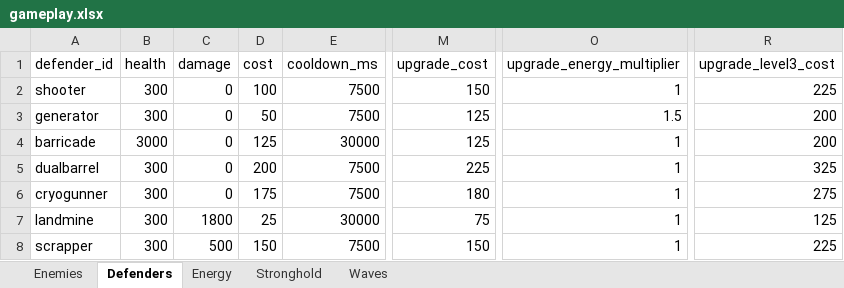
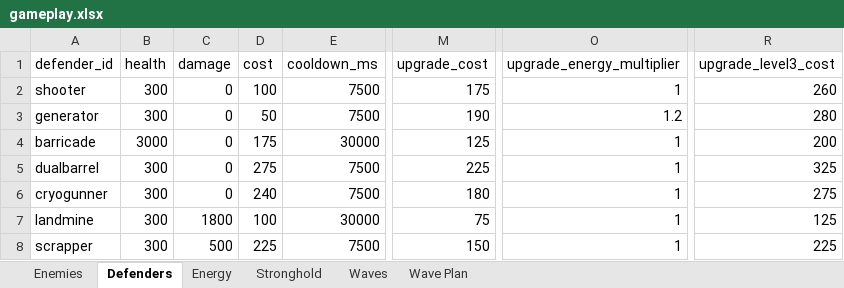
Before and after one commit to MatasZos/Surge, an Excel workbook: config/gameplay.xlsx, sheet Defenders, drawn as a sheet; only a part is shown, gaps mark what is left out; values as stored, in another font and other column widths than the file's, no borders; the diff names each change by its address in the sheet, - before the commit and + after, or states it on an @@ line.

Commit message:
refactor and simplify game code and rebalance wave difficulty
split asset loading grid calculation, enemy spawning into smaller functions and files
simplify defender upgrades wave selection countdowns and level transitions
fix duplicate energy pickups after restarting
rebalance wave difficulty by ggiving level 1 a slower opening then increase enemy counts spawn time and variety in later waves
reduce energy income, raise defender and upgrade costs, and make generator energy spawn amount use spreadhseets

```diff
--- a/config/gameplay.xlsx (sheet Defenders)
+++ b/config/gameplay.xlsx (sheet Defenders)
+sheet tab: Wave Plan
-M2 (upgrade_cost): 150
+M2 (upgrade_cost): 175
-R2 (upgrade_level3_cost): 225
+R2 (upgrade_level3_cost): 260
-M3 (upgrade_cost): 125
+M3 (upgrade_cost): 190
-O3 (upgrade_energy_multiplier): 1.5
+O3 (upgrade_energy_multiplier): 1.2
-R3 (upgrade_level3_cost): 200
+R3 (upgrade_level3_cost): 280
-D4 (cost): 125
+D4 (cost): 175
-D5 (cost): 200
+D5 (cost): 275
-D6 (cost): 175
+D6 (cost): 240
-D7 (cost): 25
+D7 (cost): 100
-D8 (cost): 150
+D8 (cost): 225
```
Also changed, not shown: sheet Enemies, sheet Energy, sheet Waves, 47 other files.
